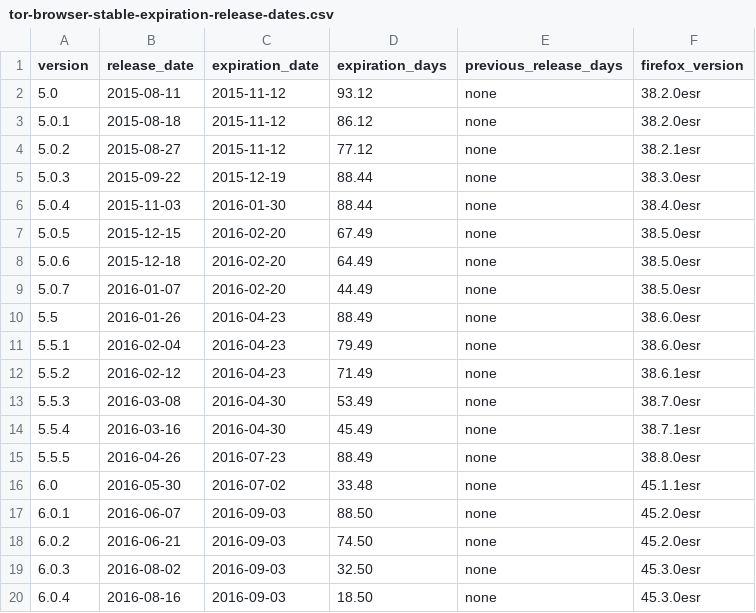
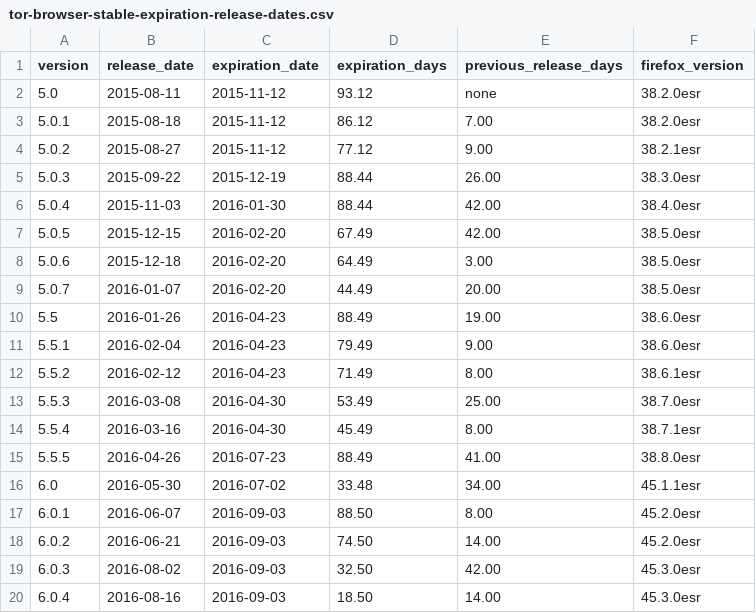
Before and after one commit to mnordhoff/firefox-pin-data, a CSV file: tor-browser-stable-expiration-release-dates.csv, drawn as a sheet.

```diff
--- a/tor-browser-stable-expiration-release-dates.csv
+++ b/tor-browser-stable-expiration-release-dates.csv
@@ -2,19 +2,19 @@ version,release_date,expiration_date,expiration_days,previous_release_days,firef
 5.0,2015-08-11,2015-11-12,93.12,none,38.2.0esr
-5.0.1,2015-08-18,2015-11-12,86.12,none,38.2.0esr
-5.0.2,2015-08-27,2015-11-12,77.12,none,38.2.1esr
-5.0.3,2015-09-22,2015-12-19,88.44,none,38.3.0esr
-5.0.4,2015-11-03,2016-01-30,88.44,none,38.4.0esr
-5.0.5,2015-12-15,2016-02-20,67.49,none,38.5.0esr
-5.0.6,2015-12-18,2016-02-20,64.49,none,38.5.0esr
-5.0.7,2016-01-07,2016-02-20,44.49,none,38.5.0esr
-5.5,2016-01-26,2016-04-23,88.49,none,38.6.0esr
-5.5.1,2016-02-04,2016-04-23,79.49,none,38.6.0esr
-5.5.2,2016-02-12,2016-04-23,71.49,none,38.6.1esr
-5.5.3,2016-03-08,2016-04-30,53.49,none,38.7.0esr
-5.5.4,2016-03-16,2016-04-30,45.49,none,38.7.1esr
-5.5.5,2016-04-26,2016-07-23,88.49,none,38.8.0esr
-6.0,2016-05-30,2016-07-02,33.48,none,45.1.1esr
-6.0.1,2016-06-07,2016-09-03,88.50,none,45.2.0esr
-6.0.2,2016-06-21,2016-09-03,74.50,none,45.2.0esr
-6.0.3,2016-08-02,2016-09-03,32.50,none,45.3.0esr
-6.0.4,2016-08-16,2016-09-03,18.50,none,45.3.0esr
+5.0.1,2015-08-18,2015-11-12,86.12,7.00,38.2.0esr
+5.0.2,2015-08-27,2015-11-12,77.12,9.00,38.2.1esr
+5.0.3,2015-09-22,2015-12-19,88.44,26.00,38.3.0esr
+5.0.4,2015-11-03,2016-01-30,88.44,42.00,38.4.0esr
+5.0.5,2015-12-15,2016-02-20,67.49,42.00,38.5.0esr
+5.0.6,2015-12-18,2016-02-20,64.49,3.00,38.5.0esr
+5.0.7,2016-01-07,2016-02-20,44.49,20.00,38.5.0esr
+5.5,2016-01-26,2016-04-23,88.49,19.00,38.6.0esr
+5.5.1,2016-02-04,2016-04-23,79.49,9.00,38.6.0esr
+5.5.2,2016-02-12,2016-04-23,71.49,8.00,38.6.1esr
+5.5.3,2016-03-08,2016-04-30,53.49,25.00,38.7.0esr
+5.5.4,2016-03-16,2016-04-30,45.49,8.00,38.7.1esr
+5.5.5,2016-04-26,2016-07-23,88.49,41.00,38.8.0esr
+6.0,2016-05-30,2016-07-02,33.48,34.00,45.1.1esr
+6.0.1,2016-06-07,2016-09-03,88.50,8.00,45.2.0esr
+6.0.2,2016-06-21,2016-09-03,74.50,14.00,45.2.0esr
+6.0.3,2016-08-02,2016-09-03,32.50,42.00,45.3.0esr
+6.0.4,2016-08-16,2016-09-03,18.50,14.00,45.3.0esr
```
Also changed, not shown: tor-browser-alpha-expiration-release-dates.csv, tor-browser-expiration-release-dates.csv, 1 other file.
